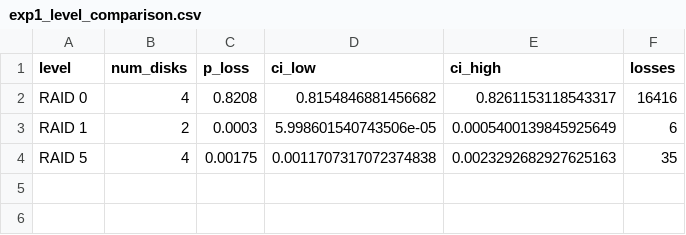
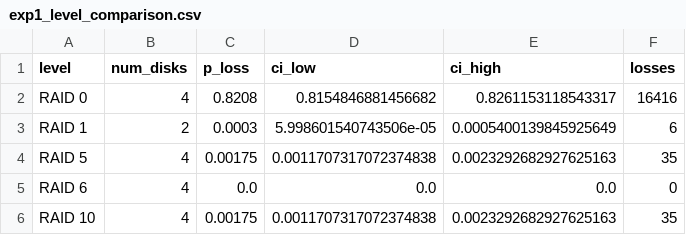
Before and after one commit to sathvika18reddy/Software-RAID-Manager, a CSV file: results/exp1_level_comparison.csv, drawn as a sheet.

```diff
--- a/results/exp1_level_comparison.csv
+++ b/results/exp1_level_comparison.csv
@@ -4 +4,3 @@ RAID 1,2,0.0003,5.998601540743506e-05,0.0005400139845925649,6
 RAID 5,4,0.00175,0.0011707317072374838,0.0023292682927625163,35
+RAID 6,4,0.0,0.0,0.0,0
+RAID 10,4,0.00175,0.0011707317072374838,0.0023292682927625163,35
```
Also changed, not shown: results/exp4_mission_time_sweep.csv, 7 other files.
